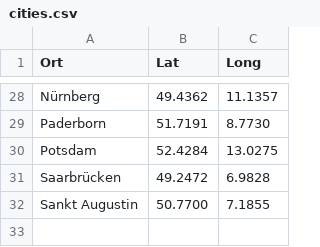
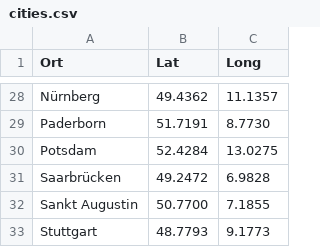
Before and after one commit to zemki/pioneerjournalism, a CSV file: cities.csv, drawn as a sheet; only a part is shown, gaps mark what is left out; the diff names each change by its address in the sheet, - before the commit and + after, or states it on an @@ line.

Commit message:
testing github actions

```diff
--- a/cities.csv
+++ b/cities.csv
+row 33: Stuttgart | 48.7793 | 9.1773
```
